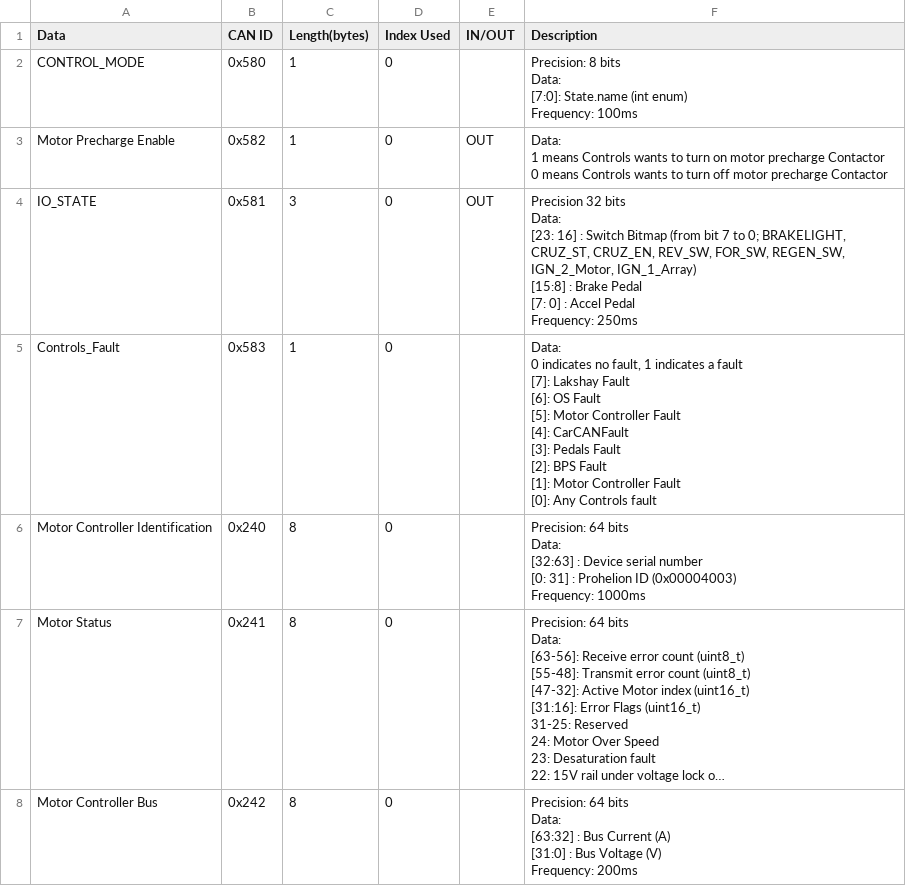
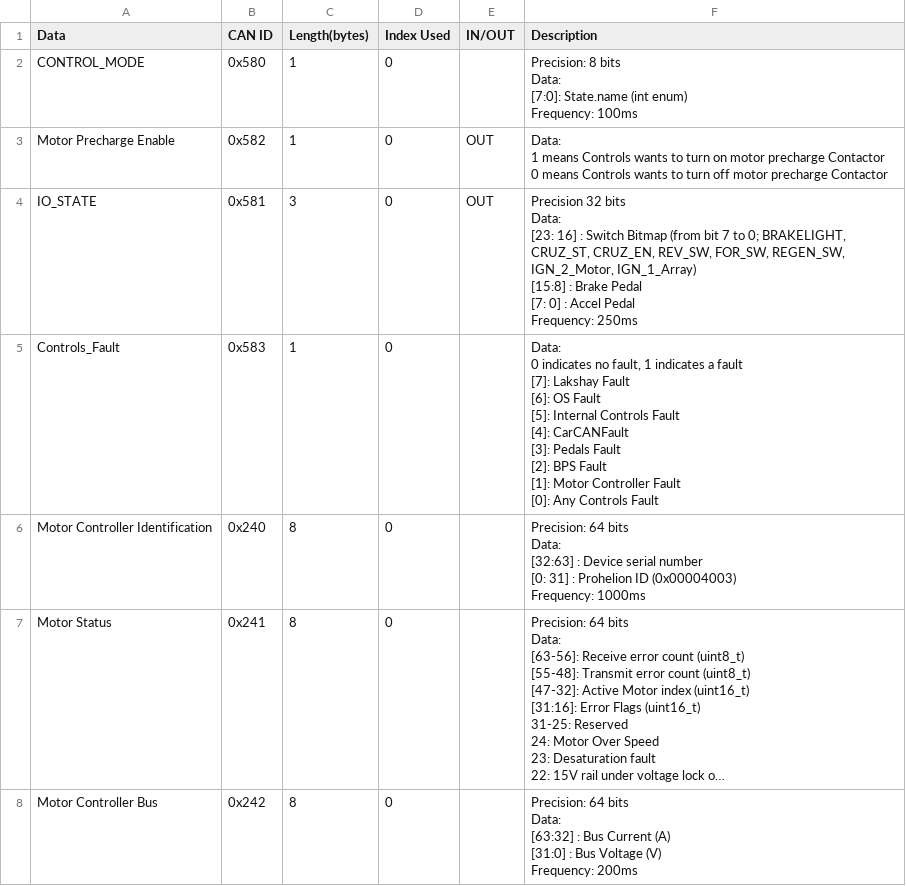
Before and after one commit to lhr-solar/Embedded-Sharepoint, a CSV file: can/Controls.csv, drawn as a sheet; only a part is shown; long unchanged cells end in ….

Commit message:
internal fault

```diff
--- a/can/Controls.csv
+++ b/can/Controls.csv
@@ -14,12 +14,12 @@ Data:
 Frequency: 250ms",,
-Controls_Fault,0x583,1,0,,"Data:
-0 indicates no fault, 1 indicates a fault
-[7]: Lakshay Fault
-[6]: OS Fault
-[5]: Motor Controller Fault
-[4]: CarCANFault
-[3]: Pedals Fault
-[2]: BPS Fault
-[1]: Motor Controller Fault
-[0]: Any Controls fault",,
+Controls_Fault,0x583,1,0,,"Data:
+0 indicates no fault, 1 indicates a fault
+[7]: Lakshay Fault
+[6]: OS Fault
+[5]: Internal Controls Fault
+[4]: CarCANFault
+[3]: Pedals Fault
+[2]: BPS Fault
+[1]: Motor Controller Fault
+[0]: Any Controls Fault",,
 Motor Controller Identification,0x240,8,0,,"Precision: 64 bits
```
